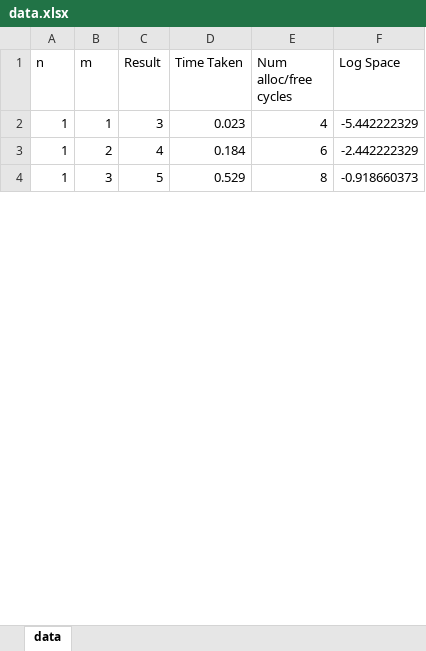
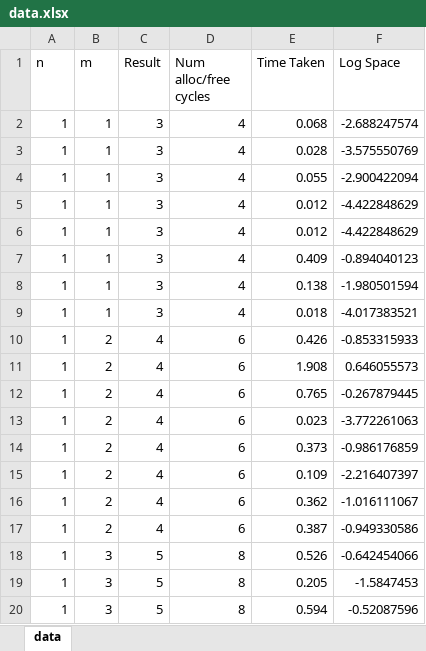
Before and after one commit to claytonkristiansen/BuddyAllocator, an Excel workbook: Report/data.xlsx, sheet data, drawn as a sheet; only a part is shown; values as stored, in another font and other column widths than the file's, no borders; charts and pictures and table styles not drawn; removed rows and columns are numbered as before the commit, all else as after; the diff covers the shown part only; the diff names each change by its address in the sheet, - before the commit and + after, or states it on an @@ line.

```diff
--- a/Report/data.xlsx (sheet data)
+++ b/Report/data.xlsx (sheet data)
-column D (Time Taken), rows 2-4: 0.023 | 0.184 | 0.529
+column E (Time Taken), row 2: 0.068; row 10: 0.426; row 18: 0.526
-F2 (Log Space): -5.442222329
+F2 (Log Space): -2.688247574
+row 3: 1 | 1 | 3 | 4 | 0.028 | -3.575550769
+row 4: 1 | 1 | 3 | 4 | 0.055 | -2.900422094
+row 5: 1 | 1 | 3 | 4 | 0.012 | -4.422848629
+row 6: 1 | 1 | 3 | 4 | 0.012 | -4.422848629
+row 7: 1 | 1 | 3 | 4 | 0.409 | -0.894040123
+row 8: 1 | 1 | 3 | 4 | 0.138 | -1.980501594
+row 9: 1 | 1 | 3 | 4 | 0.018 | -4.017383521
-F10 (Log Space): -2.442222329
+F10 (Log Space): -0.853315933
+row 11: 1 | 2 | 4 | 6 | 1.908 | 0.646055573
+row 12: 1 | 2 | 4 | 6 | 0.765 | -0.267879445
+row 13: 1 | 2 | 4 | 6 | 0.023 | -3.772261063
+row 14: 1 | 2 | 4 | 6 | 0.373 | -0.986176859
+row 15: 1 | 2 | 4 | 6 | 0.109 | -2.216407397
+row 16: 1 | 2 | 4 | 6 | 0.362 | -1.016111067
+row 17: 1 | 2 | 4 | 6 | 0.387 | -0.949330586
-F18 (Log Space): -0.918660373
+F18 (Log Space): -0.642454066
+row 19: 1 | 3 | 5 | 8 | 0.205 | -1.5847453
+row 20: 1 | 3 | 5 | 8 | 0.594 | -0.52087596
```
Also changed, not shown: 134 added rows and 21 edited cells elsewhere in this sheet, charts or pictures, 4 other files.
